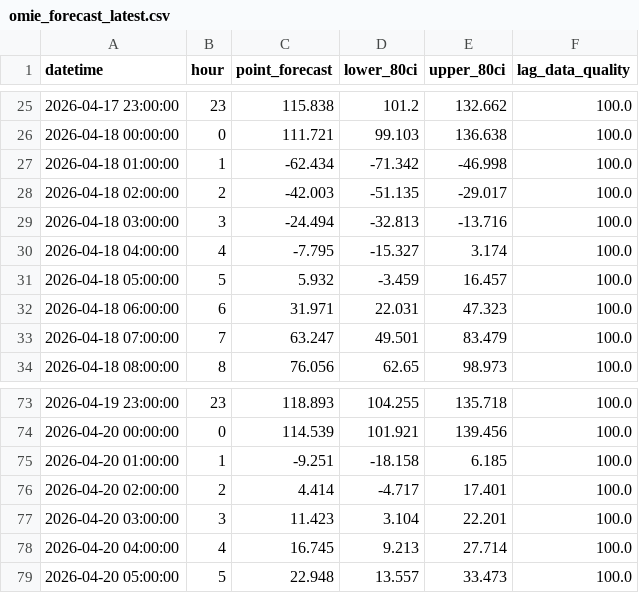
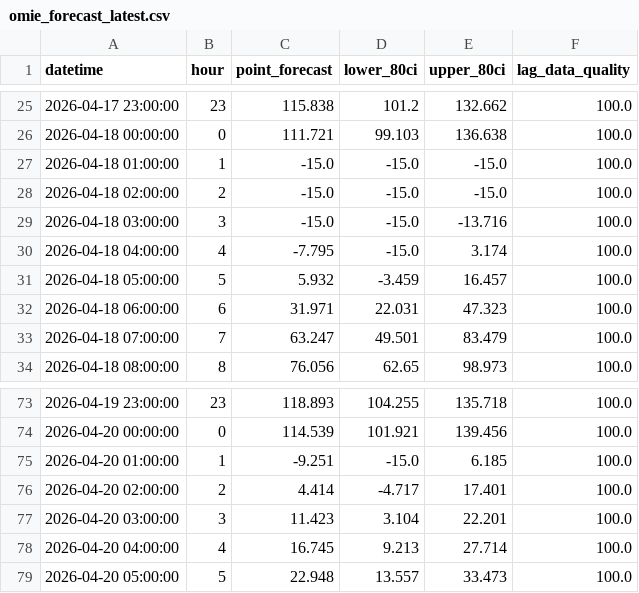
Before and after one commit to sergioolobo/OMIP, a CSV file: omie_forecast/outputs/forecasts/omie_forecast_latest.csv, drawn as a sheet; only a part is shown, gaps mark what is left out.

```diff
--- a/omie_forecast/outputs/forecasts/omie_forecast_latest.csv
+++ b/omie_forecast/outputs/forecasts/omie_forecast_latest.csv
@@ -26,6 +26,6 @@ datetime,hour,point_forecast,lower_80ci,upper_80ci,lag_data_quality
 2026-04-18 00:00:00,0,111.721,99.103,136.638,100.0
-2026-04-18 01:00:00,1,-62.434,-71.342,-46.998,100.0
-2026-04-18 02:00:00,2,-42.003,-51.135,-29.017,100.0
-2026-04-18 03:00:00,3,-24.494,-32.813,-13.716,100.0
-2026-04-18 04:00:00,4,-7.795,-15.327,3.174,100.0
+2026-04-18 01:00:00,1,-15.0,-15.0,-15.0,100.0
+2026-04-18 02:00:00,2,-15.0,-15.0,-15.0,100.0
+2026-04-18 03:00:00,3,-15.0,-15.0,-13.716,100.0
+2026-04-18 04:00:00,4,-7.795,-15.0,3.174,100.0
 2026-04-18 05:00:00,5,5.932,-3.459,16.457,100.0
@@ -74,3 +74,3 @@ datetime,hour,point_forecast,lower_80ci,upper_80ci,lag_data_quality
 2026-04-20 00:00:00,0,114.539,101.921,139.456,100.0
-2026-04-20 01:00:00,1,-9.251,-18.158,6.185,100.0
+2026-04-20 01:00:00,1,-9.251,-15.0,6.185,100.0
 2026-04-20 02:00:00,2,4.414,-4.717,17.401,100.0
```
Also changed, not shown: 1 other file.
